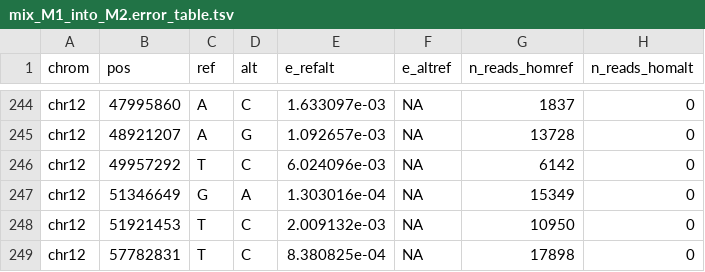
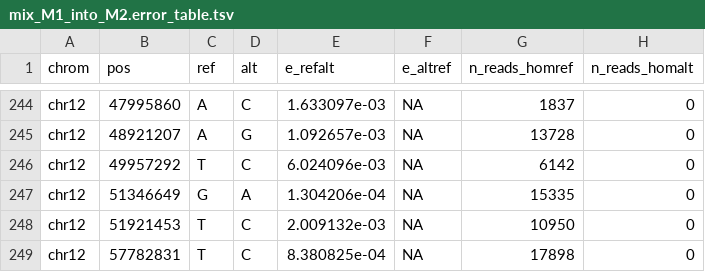
Before and after one commit to SACGF/allomix, a TSV file: paper/public_data/SRP434573/genotypes/mix_M1_into_M2.error_table.tsv, drawn as a sheet; only a part is shown, gaps mark what is left out.

```diff
--- a/paper/public_data/SRP434573/genotypes/mix_M1_into_M2.error_table.tsv
+++ b/paper/public_data/SRP434573/genotypes/mix_M1_into_M2.error_table.tsv
@@ -246,3 +246,3 @@ chr12	48921207	A	G	1.092657e-03	NA	13728	0
 chr12	49957292	T	C	6.024096e-03	NA	6142	0
-chr12	51346649	G	A	1.303016e-04	NA	15349	0
+chr12	51346649	G	A	1.304206e-04	NA	15335	0
 chr12	51921453	T	C	2.009132e-03	NA	10950	0
```
Also changed, not shown: paper/public_data/SRP434573/genotypes/mix_F2_M1_into_M2.error_table.tsv, paper/public_data/SRP434573/genotypes/mix_F2_into_M1.error_table.tsv, 25 other files.
